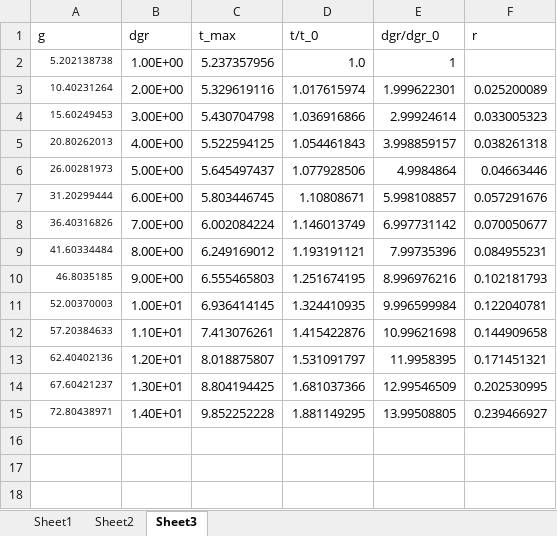
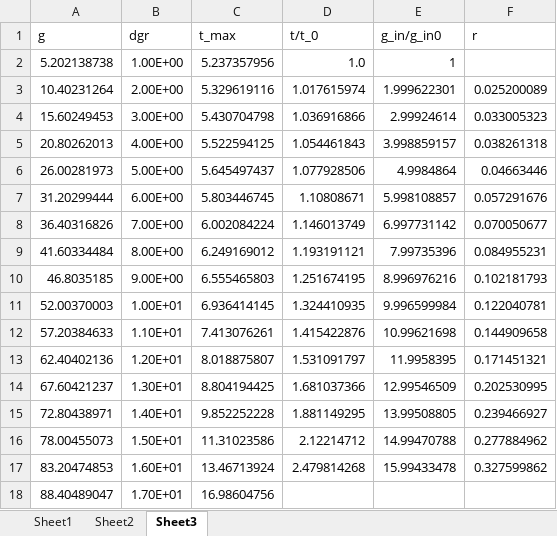
Before and after one commit to HelloGithubC/Project, an Excel workbook: Data/固定g_in/进一步寻找关系/summary.xlsx, sheet Sheet3, drawn as a sheet; values as stored, in another font and other column widths than the file's, no borders; the diff names each change by its address in the sheet, - before the commit and + after, or states it on an @@ line.

```diff
--- a/Data/固定g_in/进一步寻找关系/summary.xlsx (sheet Sheet3)
+++ b/Data/固定g_in/进一步寻找关系/summary.xlsx (sheet Sheet3)
-E1: dgr/dgr_0
+E1: g_in/g_in0
@@ A2:A15 text size: larger @@
+row 16: 78.00455073 | 1.50E+01 | 11.31023586 | 2.12214712 | 14.99470788 | 0.277884962
+row 17: 83.20474853 | 1.60E+01 | 13.46713924 | 2.479814268 | 15.99433478 | 0.327599862
+row 18: 88.40489047 | 1.70E+01 | 16.98604756
```
Also changed, not shown: sheet Sheet2, formulas that keep their value, charts or pictures, Data/固定g_in/进一步寻找关系/store-2e+8-2e+5.xlsx, 9 other files.
